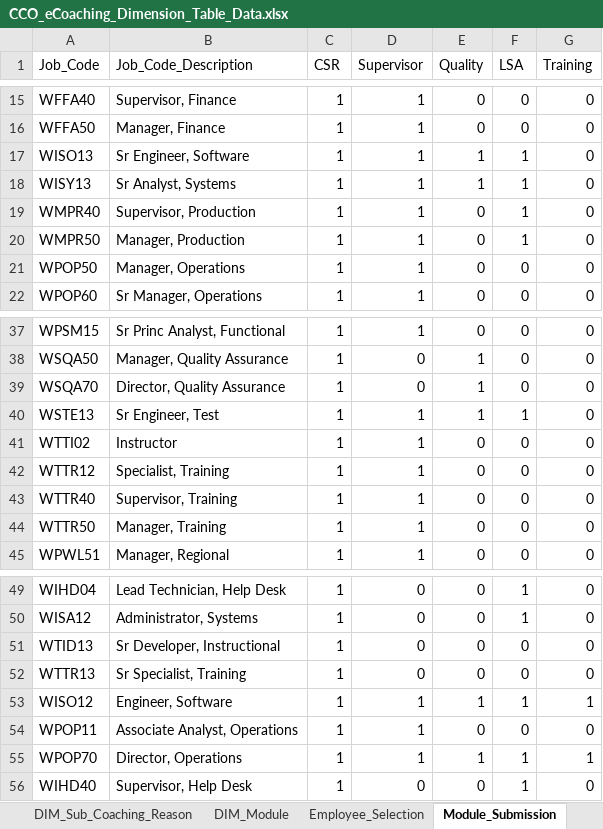
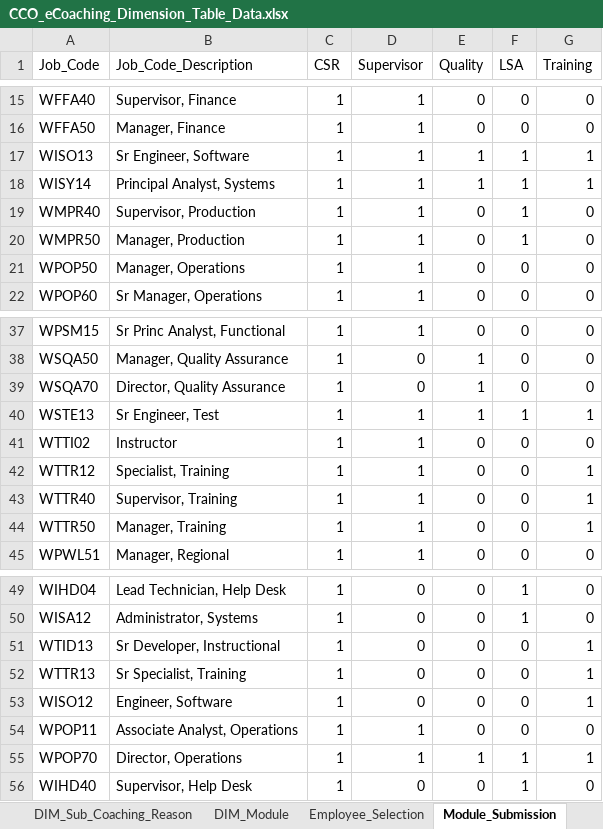
Before and after one commit to maximus-cco/eCoaching_V2_Bak, an Excel workbook: Design/CCO_eCoaching_Dimension_Table_Data.xlsx, sheet Module_Submission, drawn as a sheet; only a part is shown, gaps mark what is left out; values as stored, in another font and other column widths than the file's, no borders; the diff names each change by its address in the sheet, - before the commit and + after, or states it on an @@ line.

Commit message:
Updated for TFS 3440.
git-tfs-id: [https://tfs.omnicloud.local/tfs/cco%20program/]$/eCoaching_V2;C35321

```diff
--- a/Design/CCO_eCoaching_Dimension_Table_Data.xlsx (sheet Module_Submission)
+++ b/Design/CCO_eCoaching_Dimension_Table_Data.xlsx (sheet Module_Submission)
-G17:G18 (Training): 0
+G17:G18 (Training): 1
-A18 (Job_Code): WISY13
+A18 (Job_Code): WISY14
-B18 (Job_Code_Description): Sr Analyst, Systems
+B18 (Job_Code_Description): Principal Analyst, Systems
-G40 (Training): 0
+G40 (Training): 1
-G42:G44 (Training): 0
+G42:G44 (Training): 1
-G51:G52 (Training): 0
+G51:G52 (Training): 1
-D53 (Supervisor): 1
+D53 (Supervisor): 0
-E53 (Quality): 1
+E53 (Quality): 0
-F53 (LSA): 1
+F53 (LSA): 0
```
Also changed, not shown: sheet Revision_History.
